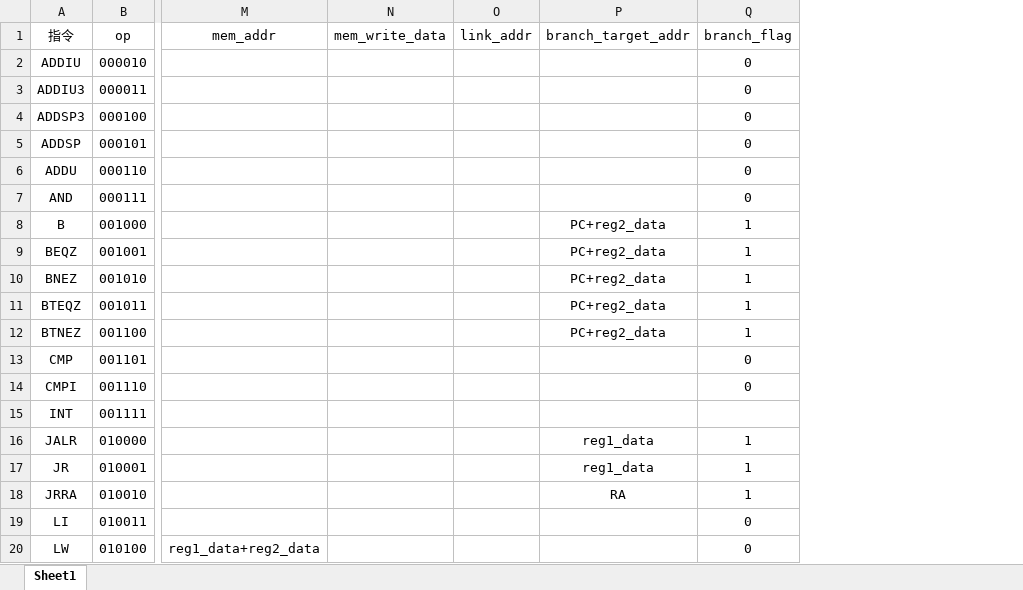
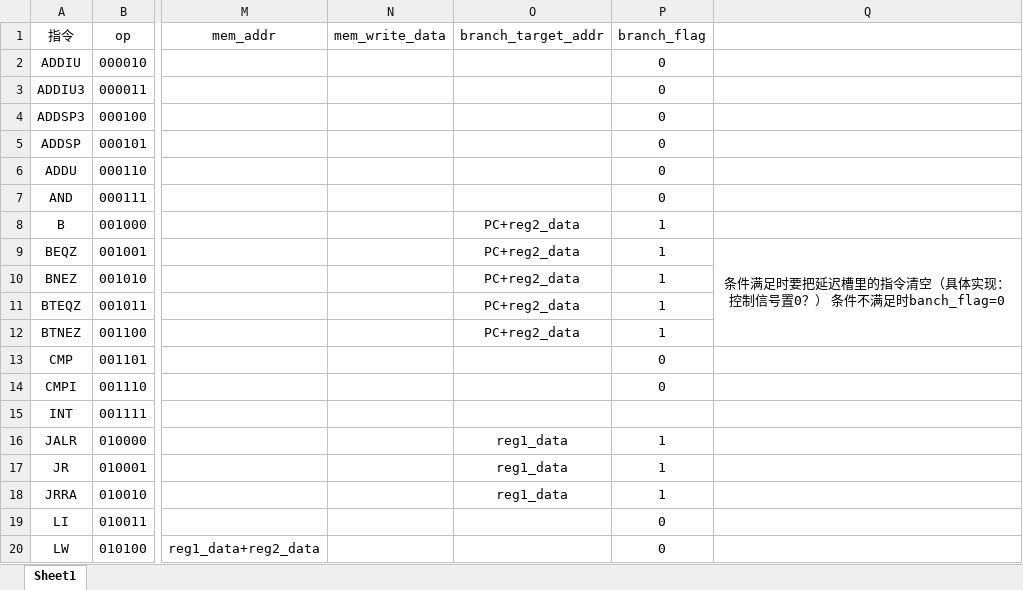
Before and after one commit to misty0729/THU-CPU, an Excel workbook: datapath/信号表.xlsx, sheet Sheet1, drawn as a sheet; only a part is shown, gaps mark what is left out; values as stored, in another font and other column widths than the file's, no borders; removed rows and columns are numbered as before the commit, all else as after; the diff names each change by its address in the sheet, - before the commit and + after, or states it on an @@ line.

```diff
--- a/datapath/信号表.xlsx (sheet Sheet1)
+++ b/datapath/信号表.xlsx (sheet Sheet1)
-column O (link_addr), empty
+column Q, row 9: 条件满足时要把延迟槽里的指令清空（具体实现：控制信号置0？） 条件不满足时banch_flag=0
-O18 (branch_target_addr): RA
+O18 (branch_target_addr): reg1_data
```
